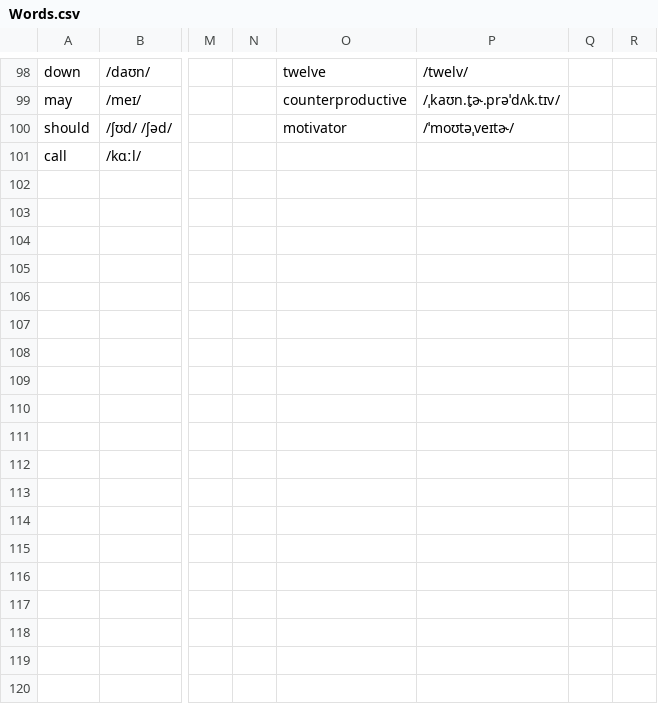
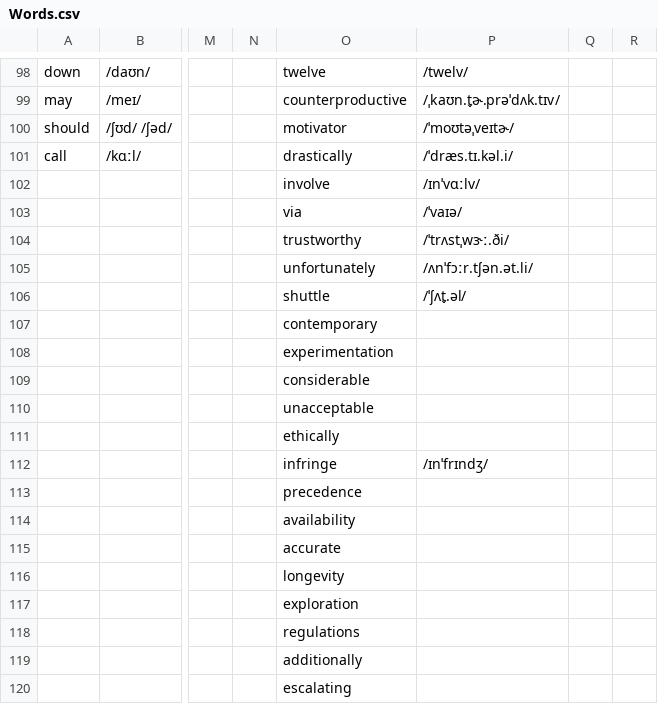
Before and after one commit to Hunter-Plus/AmericanAccentTrainerWithGoogle, a CSV file: vocabulary/Words.csv, drawn as a sheet; only a part is shown, gaps mark what is left out; rows hold the shown columns only; the diff covers the shown part only; the diff names each change by its address in the sheet, - before the commit and + after, or states it on an @@ line.

Commit message:
update words

```diff
--- a/vocabulary/Words.csv
+++ b/vocabulary/Words.csv
-O101: (empty)
+O101: drastically
-P101: (empty)
+P101: /ˈdræs.tɪ.kəl.i/
-O102: (empty)
+O102: involve
-P102: (empty)
+P102: /ɪnˈvɑːlv/
+row 103:  |  |  |  | via | /ˈvaɪə/
+row 104:  |  |  |  | trustworthy | /ˈtrʌstˌwɝː.ði/
+row 105:  |  |  |  | unfortunately | /ʌnˈfɔːr.tʃən.ət.li/
+row 106:  |  |  |  | shuttle | /ˈʃʌt̬.əl/
+row 107:  |  |  |  | contemporary
+row 108:  |  |  |  | experimentation
+row 109:  |  |  |  | considerable
+row 110:  |  |  |  | unacceptable
+row 111:  |  |  |  | ethically
+row 112:  |  |  |  | infringe | /ɪnˈfrɪndʒ/
+row 113:  |  |  |  | precedence
+row 114:  |  |  |  | availability
+row 115:  |  |  |  | accurate
+row 116:  |  |  |  | longevity
+row 117:  |  |  |  | exploration
+row 118:  |  |  |  | regulations
+row 119:  |  |  |  | additionally
+row 120:  |  |  |  | escalating
```
Also changed, not shown: 26 added rows and 2 edited cells elsewhere in this file, vocabulary/FricativeAndAffricate.csv.
